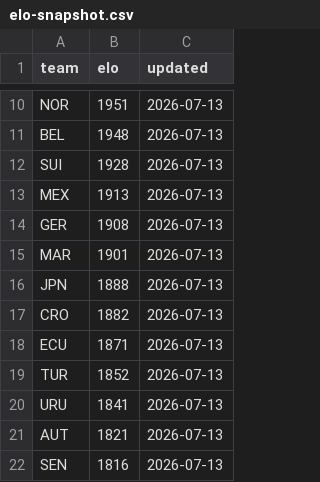
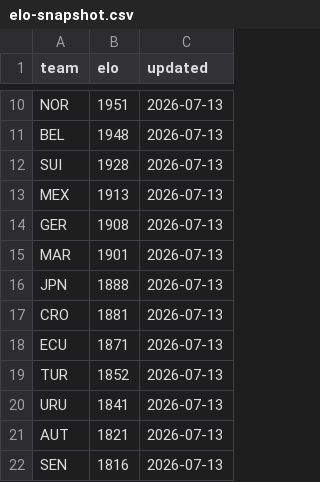
Before and after one commit to galando/world-cup-2026-predictor, a CSV file: scripts/data/elo-snapshot.csv, drawn as a sheet; only a part is shown, gaps mark what is left out.

Commit message:
chore: update match data 2026-07-13T23:44:34Z

```diff
--- a/scripts/data/elo-snapshot.csv
+++ b/scripts/data/elo-snapshot.csv
@@ -16,3 +16,3 @@ MAR,1901,2026-07-13
 JPN,1888,2026-07-13
-CRO,1882,2026-07-13
+CRO,1881,2026-07-13
 ECU,1871,2026-07-13
```
